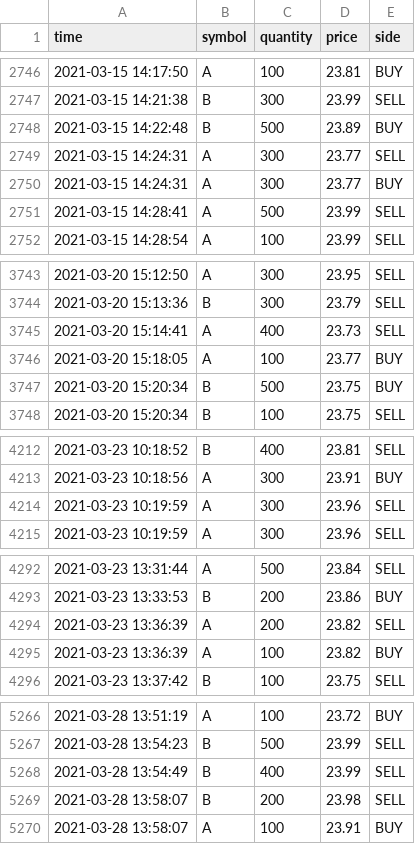
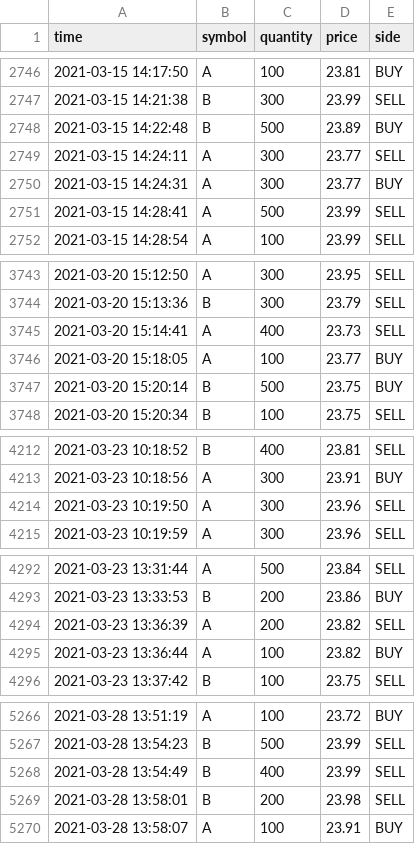
Before and after one commit to giant-steps/software-eng-002, a CSV file: arquivos-exemplo/march_2021_trades.csv, drawn as a sheet; only a part is shown, gaps mark what is left out; the diff covers the shown part only.

```diff
--- a/arquivos-exemplo/march_2021_trades.csv
+++ b/arquivos-exemplo/march_2021_trades.csv
@@ -2748,3 +2748,3 @@ time,symbol,quantity,price,side
 2021-03-15 14:22:48,B,500,23.89,BUY
-2021-03-15 14:24:31,A,300,23.77,SELL
+2021-03-15 14:24:11,A,300,23.77,SELL
 2021-03-15 14:24:31,A,300,23.77,BUY
@@ -3746,3 +3746,3 @@ time,symbol,quantity,price,side
 2021-03-20 15:18:05,A,100,23.77,BUY
-2021-03-20 15:20:34,B,500,23.75,BUY
+2021-03-20 15:20:14,B,500,23.75,BUY
 2021-03-20 15:20:34,B,100,23.75,SELL
@@ -4213,3 +4213,3 @@ time,symbol,quantity,price,side
 2021-03-23 10:18:56,A,300,23.91,BUY
-2021-03-23 10:19:59,A,300,23.96,SELL
+2021-03-23 10:19:50,A,300,23.96,SELL
 2021-03-23 10:19:59,A,300,23.96,SELL
@@ -4294,3 +4294,3 @@ time,symbol,quantity,price,side
 2021-03-23 13:36:39,A,200,23.82,SELL
-2021-03-23 13:36:39,A,100,23.82,BUY
+2021-03-23 13:36:44,A,100,23.82,BUY
 2021-03-23 13:37:42,B,100,23.75,SELL
@@ -5268,3 +5268,3 @@ time,symbol,quantity,price,side
 2021-03-28 13:54:49,B,400,23.99,SELL
-2021-03-28 13:58:07,B,200,23.98,SELL
+2021-03-28 13:58:01,B,200,23.98,SELL
 2021-03-28 13:58:07,A,100,23.91,BUY
```
Also changed, not shown: 2 added rows, 2 removed rows and 11 edited cells elsewhere in this file.
